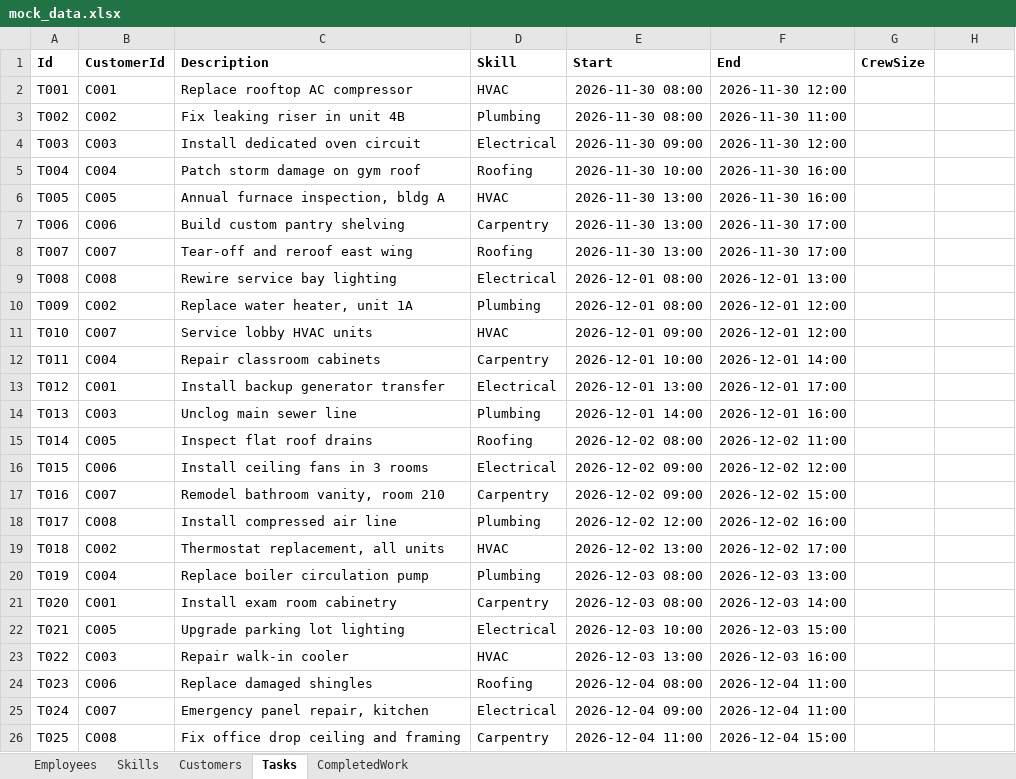
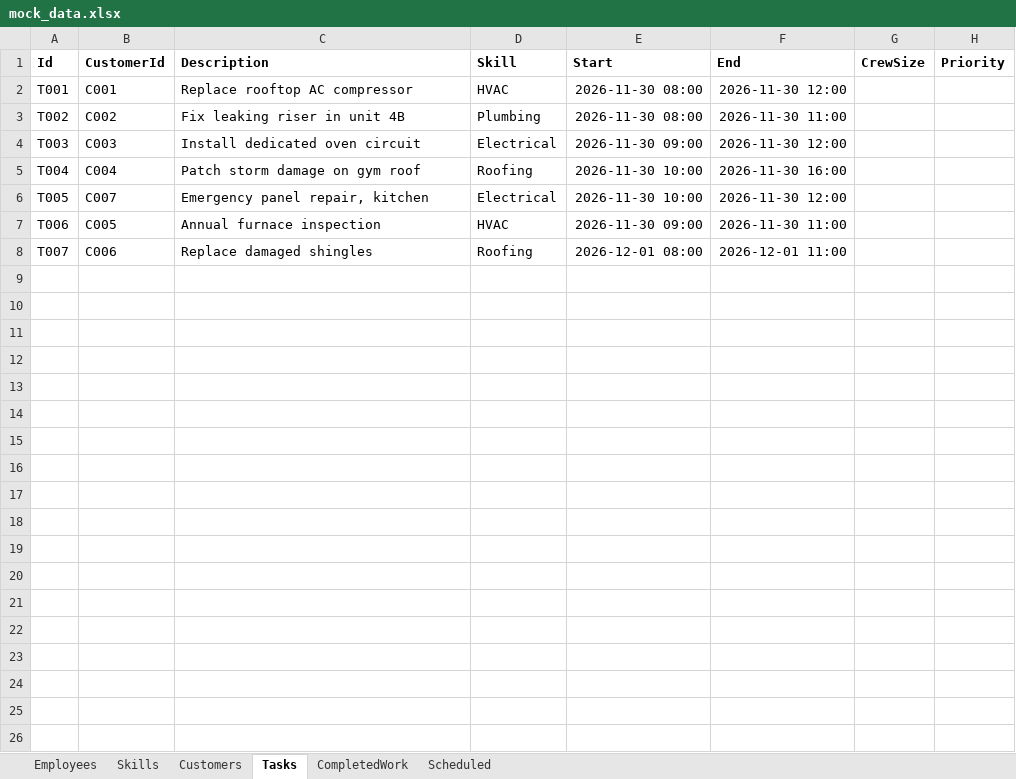
Before and after one commit to AshankDsouza/dispatcher, an Excel workbook: examples/mock_data.xlsx, sheet Tasks, drawn as a sheet; values as stored, in another font and other column widths than the file's, no borders; the diff names each change by its address in the sheet, - before the commit and + after, or states it on an @@ line.

```diff
--- a/examples/mock_data.xlsx (sheet Tasks)
+++ b/examples/mock_data.xlsx (sheet Tasks)
+sheet tab: Scheduled
-H1: (empty)
+H1: Priority
-B6 (CustomerId): C005
+B6 (CustomerId): C007
-C6 (Description): Annual furnace inspection, bldg A
+C6 (Description): Emergency panel repair, kitchen
-D6 (Skill): HVAC
+D6 (Skill): Electrical
-E6 (Start): 2026-11-30 13:00
+E6 (Start): 2026-11-30 10:00
-F6 (End): 2026-11-30 16:00
+F6 (End): 2026-11-30 12:00
-B7 (CustomerId): C006
+B7 (CustomerId): C005
-C7 (Description): Build custom pantry shelving
+C7 (Description): Annual furnace inspection
-D7 (Skill): Carpentry
+D7 (Skill): HVAC
-E7 (Start): 2026-11-30 13:00
+E7 (Start): 2026-11-30 09:00
-F7 (End): 2026-11-30 17:00
+F7 (End): 2026-11-30 11:00
-B8 (CustomerId): C007
+B8 (CustomerId): C006
-C8 (Description): Tear-off and reroof east wing
+C8 (Description): Replace damaged shingles
-E8 (Start): 2026-11-30 13:00
+E8 (Start): 2026-12-01 08:00
-F8 (End): 2026-11-30 17:00
+F8 (End): 2026-12-01 11:00
-row 9: T008 | C008 | Rewire service bay lighting | Electrical | 2026-12-01 08:00 | 2026-12-01 13:00
-row 10: T009 | C002 | Replace water heater, unit 1A | Plumbing | 2026-12-01 08:00 | 2026-12-01 12:00
-row 11: T010 | C007 | Service lobby HVAC units | HVAC | 2026-12-01 09:00 | 2026-12-01 12:00
-row 12: T011 | C004 | Repair classroom cabinets | Carpentry | 2026-12-01 10:00 | 2026-12-01 14:00
-row 13: T012 | C001 | Install backup generator transfer | Electrical | 2026-12-01 13:00 | 2026-12-01 17:00
-row 14: T013 | C003 | Unclog main sewer line | Plumbing | 2026-12-01 14:00 | 2026-12-01 16:00
-row 15: T014 | C005 | Inspect flat roof drains | Roofing | 2026-12-02 08:00 | 2026-12-02 11:00
-row 16: T015 | C006 | Install ceiling fans in 3 rooms | Electrical | 2026-12-02 09:00 | 2026-12-02 12:00
-row 17: T016 | C007 | Remodel bathroom vanity, room 210 | Carpentry | 2026-12-02 09:00 | 2026-12-02 15:00
-row 18: T017 | C008 | Install compressed air line | Plumbing | 2026-12-02 12:00 | 2026-12-02 16:00
-row 19: T018 | C002 | Thermostat replacement, all units | HVAC | 2026-12-02 13:00 | 2026-12-02 17:00
-row 20: T019 | C004 | Replace boiler circulation pump | Plumbing | 2026-12-03 08:00 | 2026-12-03 13:00
-row 21: T020 | C001 | Install exam room cabinetry | Carpentry | 2026-12-03 08:00 | 2026-12-03 14:00
-row 22: T021 | C005 | Upgrade parking lot lighting | Electrical | 2026-12-03 10:00 | 2026-12-03 15:00
-row 23: T022 | C003 | Repair walk-in cooler | HVAC | 2026-12-03 13:00 | 2026-12-03 16:00
-row 24: T023 | C006 | Replace damaged shingles | Roofing | 2026-12-04 08:00 | 2026-12-04 11:00
-row 25: T024 | C007 | Emergency panel repair, kitchen | Electrical | 2026-12-04 09:00 | 2026-12-04 11:00
-row 26: T025 | C008 | Fix office drop ceiling and framing | Carpentry | 2026-12-04 11:00 | 2026-12-04 15:00
```
Also changed, not shown: sheet Customers, sheet Employees, schedule.xlsx, 13 other files.
